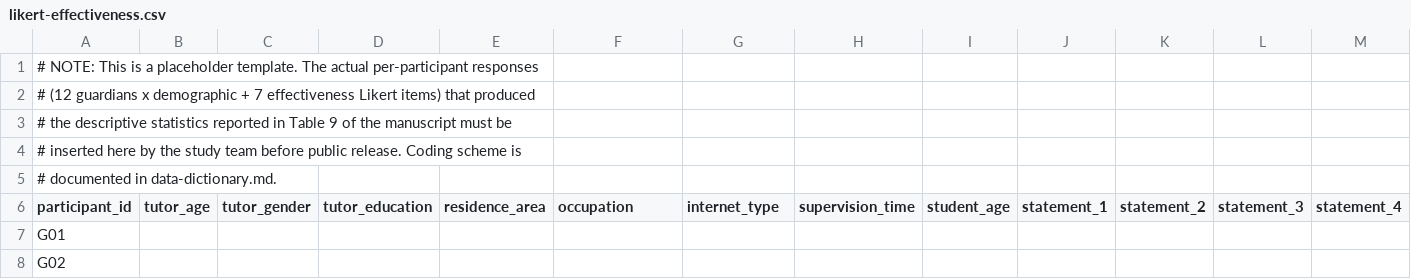
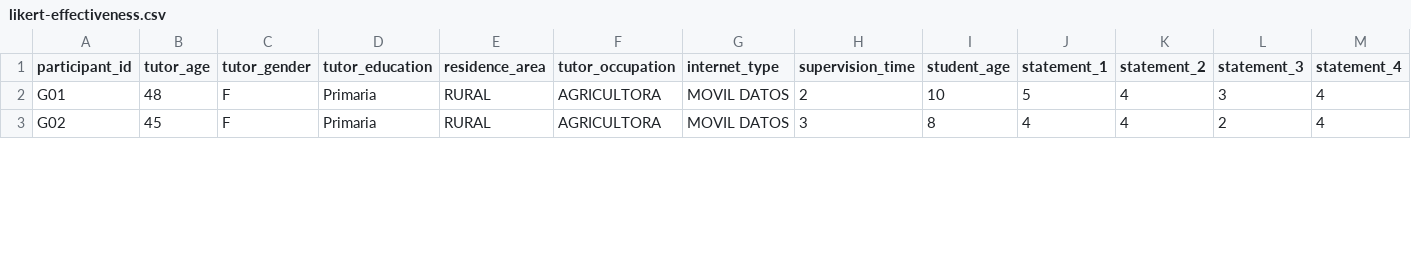
Before and after one commit to gleiston-guerrero/ProyectoTorddis, a CSV file: data/raw/likert-effectiveness.csv, drawn as a sheet; only a part is shown; removed rows and columns are numbered as before the commit, all else as after; rows hold the shown columns only; the diff covers the shown part only; the diff names each change by its address in the sheet, - before the commit and + after, or states it on an @@ line.

Commit message:
data: replace CSV templates with real pseudonymised experimental data (12 guardians, 14 recognition sessions)

```diff
--- a/data/raw/likert-effectiveness.csv
+++ b/data/raw/likert-effectiveness.csv
-row 1: # NOTE: This is a placeholder template. The actual per-participant responses
-row 2: # (12 guardians x demographic + 7 effectiveness Likert items) that produced
-row 3: # the descriptive statistics reported in Table 9 of the manuscript must be
-row 4: # inserted here by the study team before public release. Coding scheme is
-row 5: # documented in data-dictionary.md.
-F1: occupation
+F1: tutor_occupation
-B2 (tutor_age): (empty)
+B2 (tutor_age): 48
-C2:C3 (tutor_gender): (empty)
+C2:C3 (tutor_gender): F
-D2:D3 (tutor_education): (empty)
+D2:D3 (tutor_education): Primaria
-E2:E3 (residence_area): (empty)
+E2:E3 (residence_area): RURAL
-F2:F3 (tutor_occupation): (empty)
+F2:F3 (tutor_occupation): AGRICULTORA
-G2:G3 (internet_type): (empty)
+G2:G3 (internet_type): MOVIL DATOS
-H2 (supervision_time): (empty)
+H2 (supervision_time): 2
-I2 (student_age): (empty)
+I2 (student_age): 10
-J2 (statement_1): (empty)
+J2 (statement_1): 5
-K2:K3 (statement_2): (empty)
+K2:K3 (statement_2): 4
-L2 (statement_3): (empty)
+L2 (statement_3): 3
-M2:M3 (statement_4): (empty)
+M2:M3 (statement_4): 4
-B3 (tutor_age): (empty)
+B3 (tutor_age): 45
-H3 (supervision_time): (empty)
+H3 (supervision_time): 3
-I3 (student_age): (empty)
+I3 (student_age): 8
-J3 (statement_1): (empty)
+J3 (statement_1): 4
-L3 (statement_3): (empty)
+L3 (statement_3): 2
```
Also changed, not shown: 156 edited cells elsewhere in this file, data/raw/recognition-latencies.csv, data/raw/sus-responses.csv, 2 other files.
